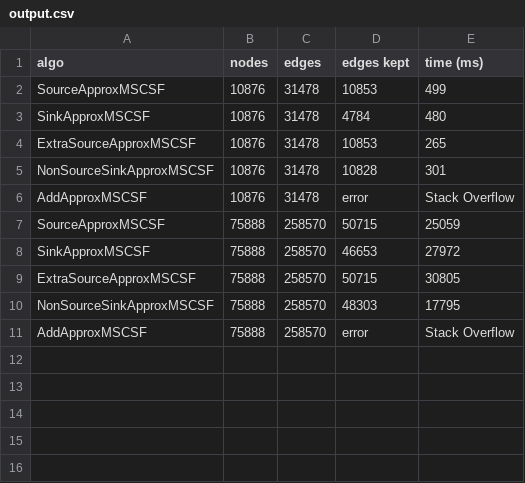
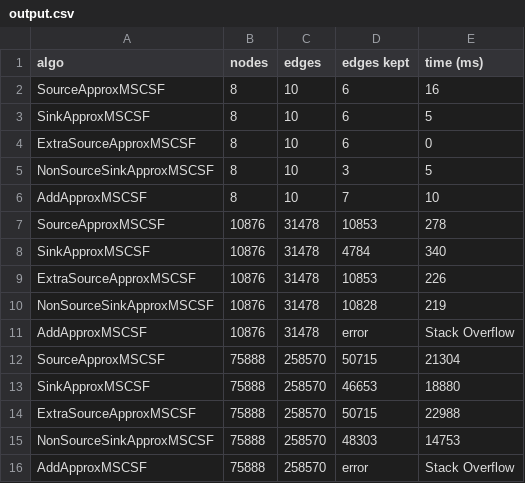
Before and after one commit to HHHMHA/approx-max-singly-conn-graph, a CSV file: output.csv, drawn as a sheet.

Commit message:
Add custom dataset

```diff
--- a/output.csv
+++ b/output.csv
@@ -1,11 +1,16 @@
 algo, nodes, edges, edges kept, time (ms)
-SourceApproxMSCSF, 10876, 31478, 10853, 499
-SinkApproxMSCSF, 10876, 31478, 4784, 480
-ExtraSourceApproxMSCSF, 10876, 31478, 10853, 265
-NonSourceSinkApproxMSCSF, 10876, 31478, 10828, 301
+SourceApproxMSCSF, 8, 10, 6, 16
+SinkApproxMSCSF, 8, 10, 6, 5
+ExtraSourceApproxMSCSF, 8, 10, 6, 0
+NonSourceSinkApproxMSCSF, 8, 10, 3, 5
+AddApproxMSCSF, 8, 10, 7, 10
+SourceApproxMSCSF, 10876, 31478, 10853, 278
+SinkApproxMSCSF, 10876, 31478, 4784, 340
+ExtraSourceApproxMSCSF, 10876, 31478, 10853, 226
+NonSourceSinkApproxMSCSF, 10876, 31478, 10828, 219
 AddApproxMSCSF, 10876, 31478, error, Stack Overflow
-SourceApproxMSCSF, 75888, 258570, 50715, 25059
-SinkApproxMSCSF, 75888, 258570, 46653, 27972
-ExtraSourceApproxMSCSF, 75888, 258570, 50715, 30805
-NonSourceSinkApproxMSCSF, 75888, 258570, 48303, 17795
+SourceApproxMSCSF, 75888, 258570, 50715, 21304
+SinkApproxMSCSF, 75888, 258570, 46653, 18880
+ExtraSourceApproxMSCSF, 75888, 258570, 50715, 22988
+NonSourceSinkApproxMSCSF, 75888, 258570, 48303, 14753
 AddApproxMSCSF, 75888, 258570, error, Stack Overflow
```
Also changed, not shown: 2 other files.
